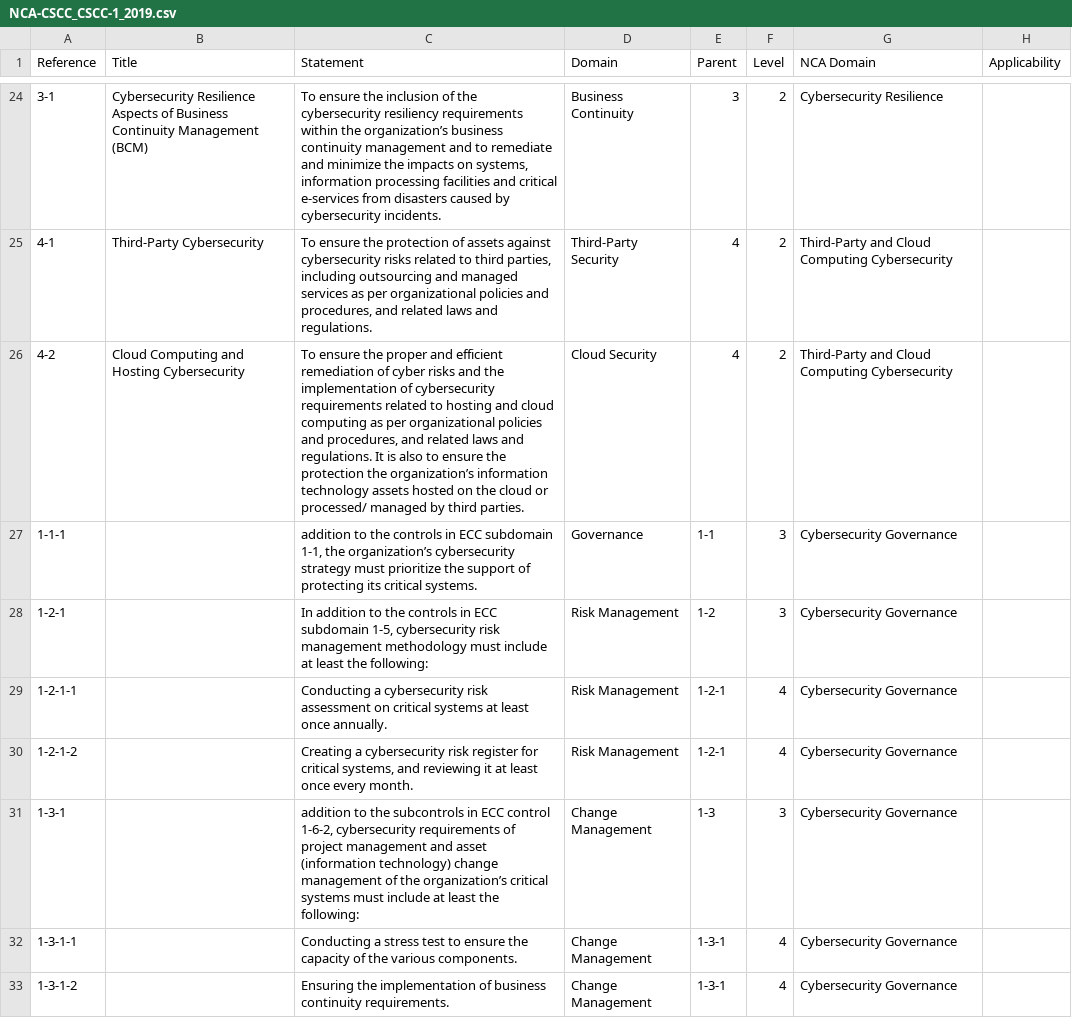
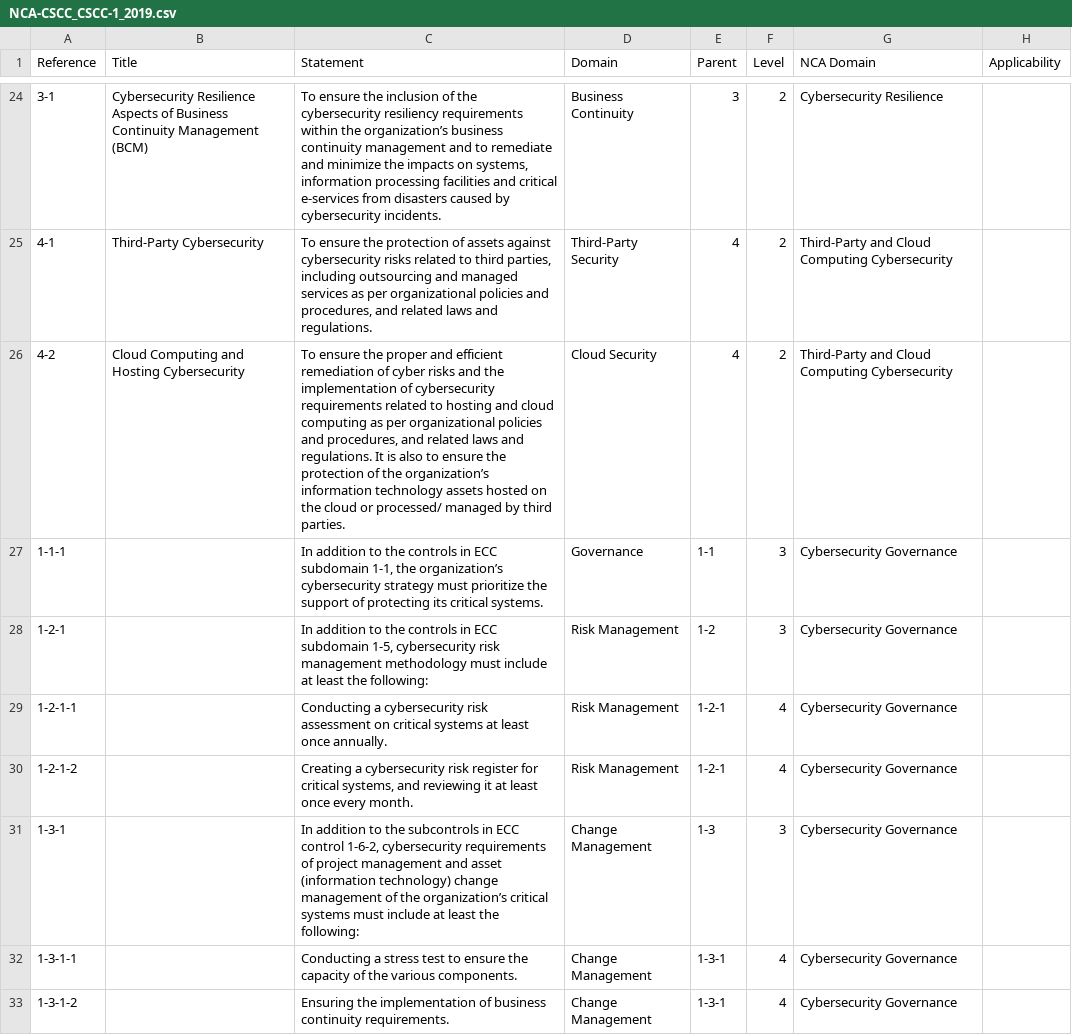
Before and after one commit to helah20/AutGRC, a CSV file: knowledge-base/frameworks/import/NCA-CSCC_CSCC-1_2019.csv, drawn as a sheet; only a part is shown, gaps mark what is left out.

```diff
--- a/knowledge-base/frameworks/import/NCA-CSCC_CSCC-1_2019.csv
+++ b/knowledge-base/frameworks/import/NCA-CSCC_CSCC-1_2019.csv
@@ -25,4 +25,4 @@
 4-1,Third-Party Cybersecurity,"To ensure the protection of assets against cybersecurity risks related to third parties, including outsourcing and managed services as per organizational policies and procedures, and related laws and regulations.",Third-Party Security,4,2,Third-Party and Cloud Computing Cybersecurity,
-4-2,Cloud Computing and Hosting Cybersecurity,"To ensure the proper and efficient remediation of cyber risks and the implementation of cybersecurity requirements related to hosting and cloud computing as per organizational policies and procedures, and related laws and regulations. It is also to ensure the protection the organization’s information technology assets hosted on the cloud or processed/ managed by third parties.",Cloud Security,4,2,Third-Party and Cloud Computing Cybersecurity,
-1-1-1,,"addition to the controls in ECC subdomain 1-1, the organization’s cybersecurity strategy must prioritize the support of protecting its critical systems.",Governance,1-1,3,Cybersecurity Governance,
+4-2,Cloud Computing and Hosting Cybersecurity,"To ensure the proper and efficient remediation of cyber risks and the implementation of cybersecurity requirements related to hosting and cloud computing as per organizational policies and procedures, and related laws and regulations. It is also to ensure the protection of the organization’s information technology assets hosted on the cloud or processed/ managed by third parties.",Cloud Security,4,2,Third-Party and Cloud Computing Cybersecurity,
+1-1-1,,"In addition to the controls in ECC subdomain 1-1, the organization’s cybersecurity strategy must prioritize the support of protecting its critical systems.",Governance,1-1,3,Cybersecurity Governance,
 1-2-1,,"In addition to the controls in ECC subdomain 1-5, cybersecurity risk management methodology must include at least the following:",Risk Management,1-2,3,Cybersecurity Governance,
@@ -30,3 +30,3 @@
 1-2-1-2,,"Creating a cybersecurity risk register for critical systems, and reviewing it at least once every month.",Risk Management,1-2-1,4,Cybersecurity Governance,
-1-3-1,,"addition to the subcontrols in ECC control 1-6-2, cybersecurity requirements of project management and asset (information technology) change management of the organization’s critical systems must include at least the following:",Change Management,1-3,3,Cybersecurity Governance,
+1-3-1,,"In addition to the subcontrols in ECC control 1-6-2, cybersecurity requirements of project management and asset (information technology) change management of the organization’s critical systems must include at least the following:",Change Management,1-3,3,Cybersecurity Governance,
 1-3-1-1,,Conducting a stress test to ensure the capacity of the various components.,Change Management,1-3-1,4,Cybersecurity Governance,
```
Also changed, not shown: knowledge-base/frameworks/import/NCA-ECC_ECC-2_2024.csv, knowledge-base/frameworks/import/NCA-OSMACC_OSMACC-1_2021.csv, 8 other files.
